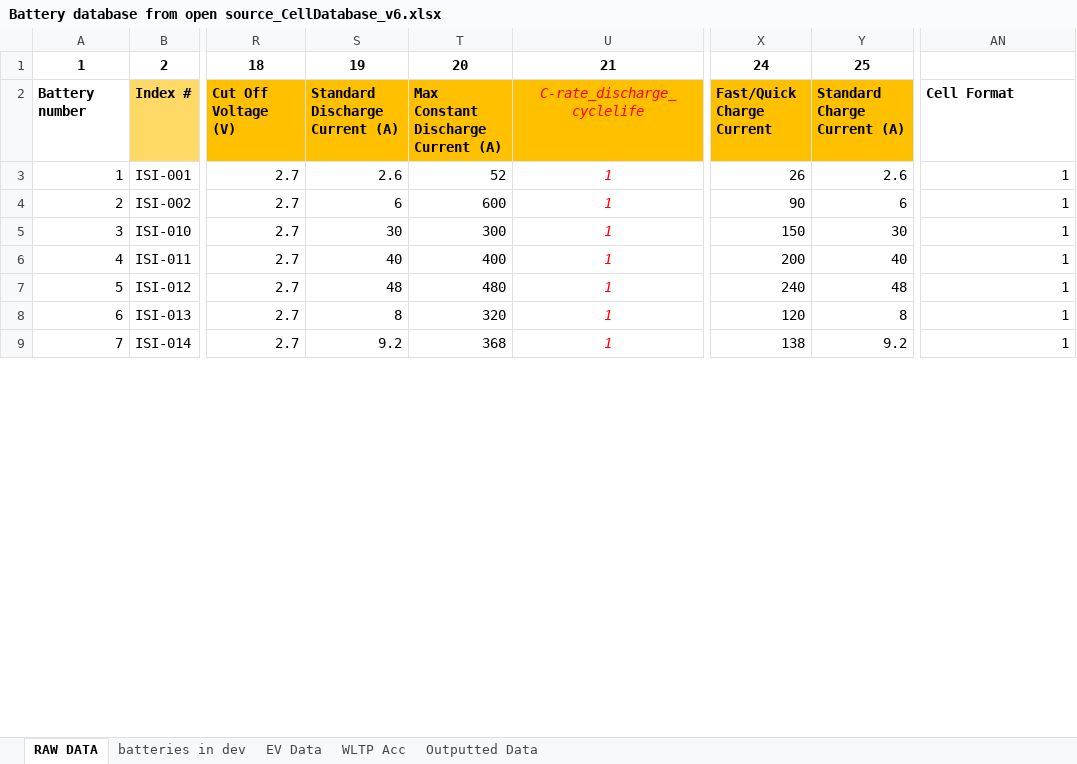
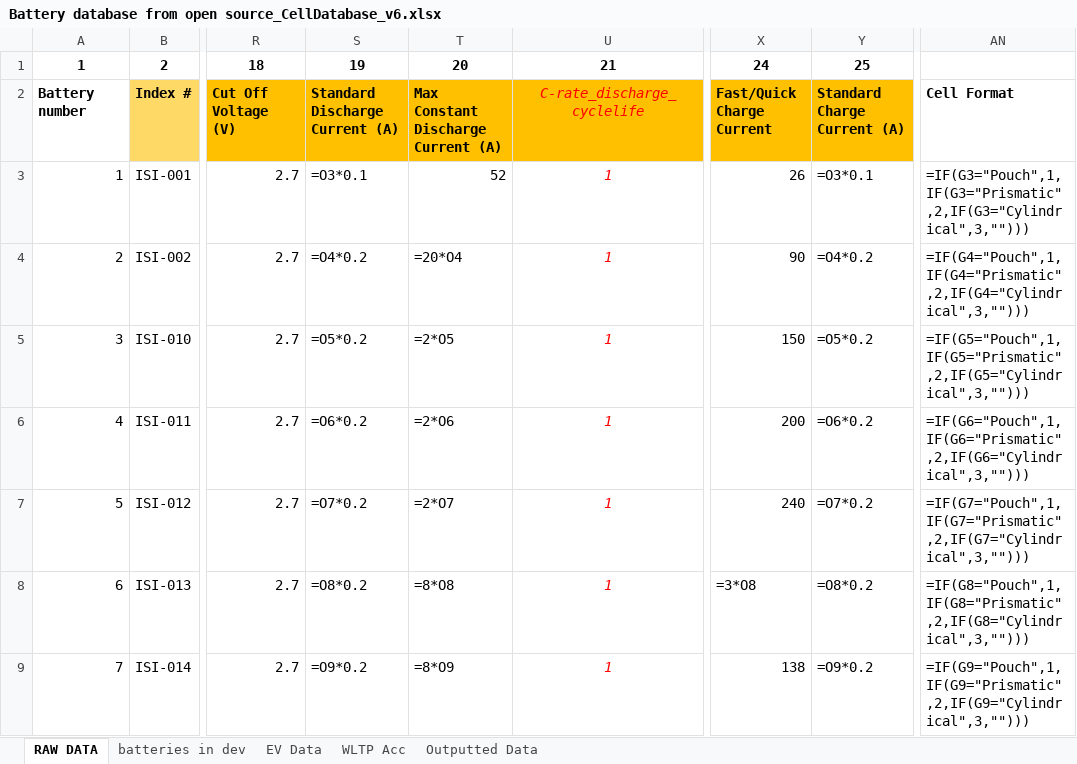
Before and after one commit to BatemanOJ/Battery-chemistries-for-EVs, an Excel workbook: Battery database from open source_CellDatabase_v6.xlsx, sheet RAW DATA, drawn as a sheet; only a part is shown, gaps mark what is left out; values as stored, in another font and other column widths than the file's, no borders; formulas without a stored value are shown as written; the diff covers the shown part only; the diff names each change by its address in the sheet, - before the commit and + after, or states it on an @@ line.

```diff
--- a/Battery database from open source_CellDatabase_v6.xlsx (sheet RAW DATA)
+++ b/Battery database from open source_CellDatabase_v6.xlsx (sheet RAW DATA)
-S3: 2.6
+S3: =O3*0.1
-Y3: 2.6
+Y3: =O3*0.1
-AN3: 1
+AN3: =IF(G3="Pouch",1,IF(G3="Prismatic",2,IF(G3="Cylindrical",3,"")))
-S4: 6
+S4: =O4*0.2
-T4: 600
+T4: =20*O4
-Y4: 6
+Y4: =O4*0.2
-AN4: 1
+AN4: =IF(G4="Pouch",1,IF(G4="Prismatic",2,IF(G4="Cylindrical",3,"")))
-S5: 30
+S5: =O5*0.2
-T5: 300
+T5: =2*O5
-Y5: 30
+Y5: =O5*0.2
-AN5: 1
+AN5: =IF(G5="Pouch",1,IF(G5="Prismatic",2,IF(G5="Cylindrical",3,"")))
-S6: 40
+S6: =O6*0.2
-T6: 400
+T6: =2*O6
-Y6: 40
+Y6: =O6*0.2
-AN6: 1
+AN6: =IF(G6="Pouch",1,IF(G6="Prismatic",2,IF(G6="Cylindrical",3,"")))
-S7: 48
+S7: =O7*0.2
-T7: 480
+T7: =2*O7
-Y7: 48
+Y7: =O7*0.2
-AN7: 1
+AN7: =IF(G7="Pouch",1,IF(G7="Prismatic",2,IF(G7="Cylindrical",3,"")))
-S8: 8
+S8: =O8*0.2
-T8: 320
+T8: =8*O8
-X8: 120
+X8: =3*O8
-Y8: 8
+Y8: =O8*0.2
-AN8: 1
+AN8: =IF(G8="Pouch",1,IF(G8="Prismatic",2,IF(G8="Cylindrical",3,"")))
-S9: 9.2
+S9: =O9*0.2
-T9: 368
+T9: =8*O9
-Y9: 9.2
+Y9: =O9*0.2
-AN9: 1
+AN9: =IF(G9="Pouch",1,IF(G9="Prismatic",2,IF(G9="Cylindrical",3,"")))
```
Also changed, not shown: 804 edited cells elsewhere in this sheet, sheet WLTP Acc, sheet EV Data, sheet Outputted Data, 2 other files.
